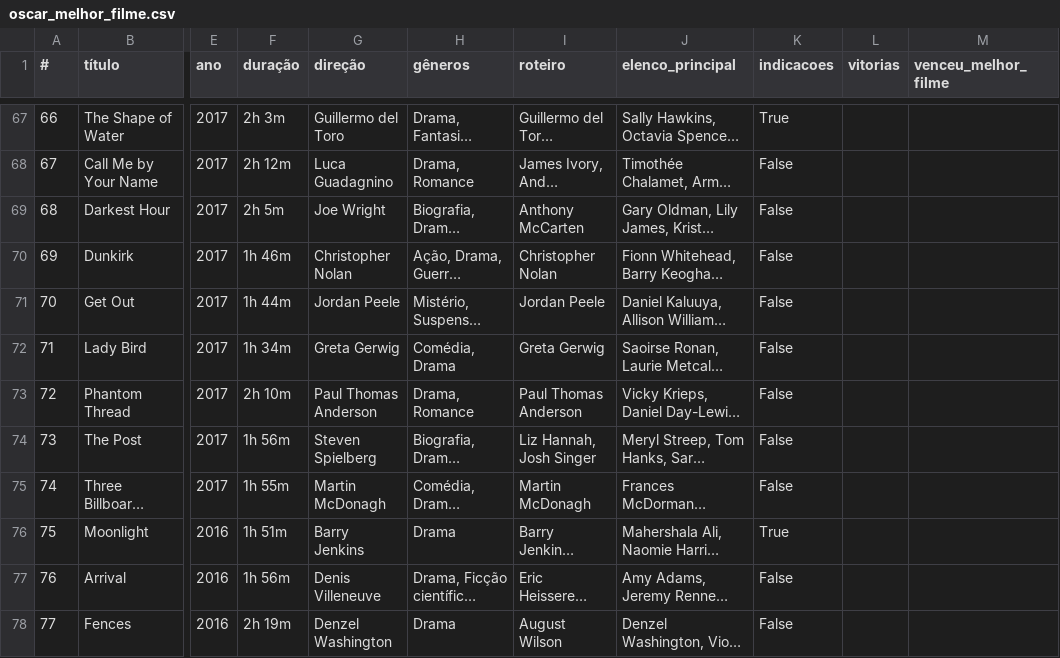
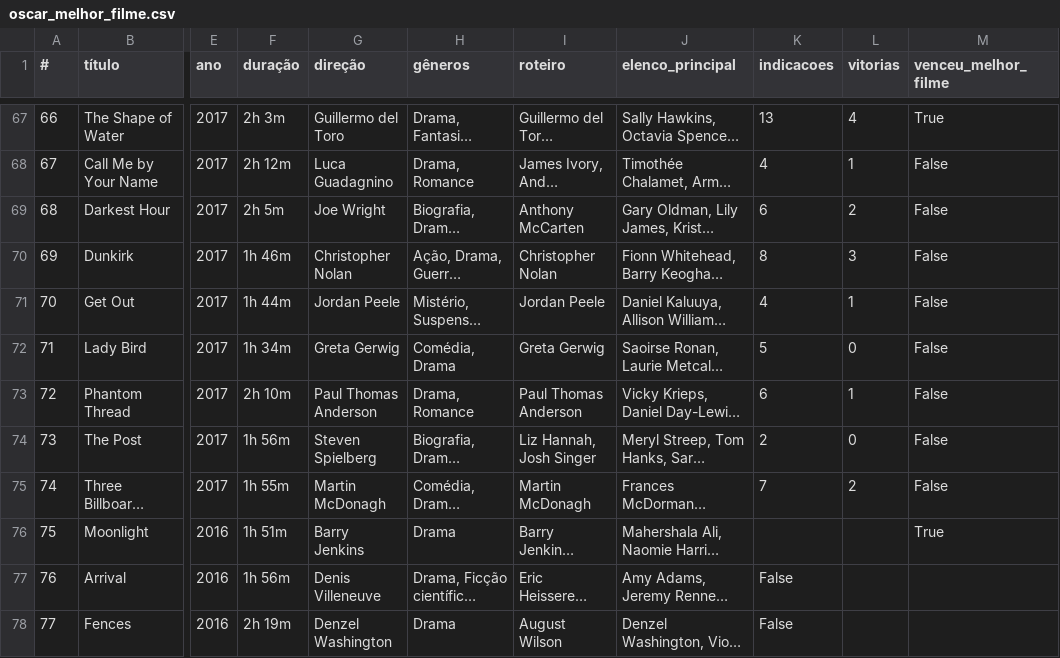
Before and after one commit to nicolascaseiro/Oscar-Melhor-Filme, a CSV file: oscar_melhor_filme.csv, drawn as a sheet; only a part is shown, gaps mark what is left out; long unchanged cells end in …; the diff covers the shown part only; the diff names each change by its address in the sheet, - before the commit and + after, or states it on an @@ line.

Commit message:
Update oscar_melhor_filme.csv

```diff
--- a/oscar_melhor_filme.csv
+++ b/oscar_melhor_filme.csv
-K67 (indicacoes): True
+K67 (indicacoes): 13
-L67 (vitorias): (empty)
+L67 (vitorias): 4
-M67 (venceu_melhor_filme): (empty)
+M67 (venceu_melhor_filme): True
-K68 (indicacoes): False
+K68 (indicacoes): 4
-L68 (vitorias): (empty)
+L68 (vitorias): 1
-M68:M75 (venceu_melhor_filme): (empty)
+M68:M75 (venceu_melhor_filme): False
-K69 (indicacoes): False
+K69 (indicacoes): 6
-L69 (vitorias): (empty)
+L69 (vitorias): 2
-K70 (indicacoes): False
+K70 (indicacoes): 8
-L70 (vitorias): (empty)
+L70 (vitorias): 3
-K71 (indicacoes): False
+K71 (indicacoes): 4
-L71 (vitorias): (empty)
+L71 (vitorias): 1
-K72 (indicacoes): False
+K72 (indicacoes): 5
-L72 (vitorias): (empty)
+L72 (vitorias): 0
-K73 (indicacoes): False
+K73 (indicacoes): 6
-L73 (vitorias): (empty)
+L73 (vitorias): 1
-K74 (indicacoes): False
+K74 (indicacoes): 2
-L74 (vitorias): (empty)
+L74 (vitorias): 0
-K75 (indicacoes): False
+K75 (indicacoes): 7
-L75 (vitorias): (empty)
+L75 (vitorias): 2
-K76 (indicacoes): True
+K76 (indicacoes): (empty)
-M76 (venceu_melhor_filme): (empty)
+M76 (venceu_melhor_filme): True
```
Also changed, not shown: 48 edited cells elsewhere in this file.
